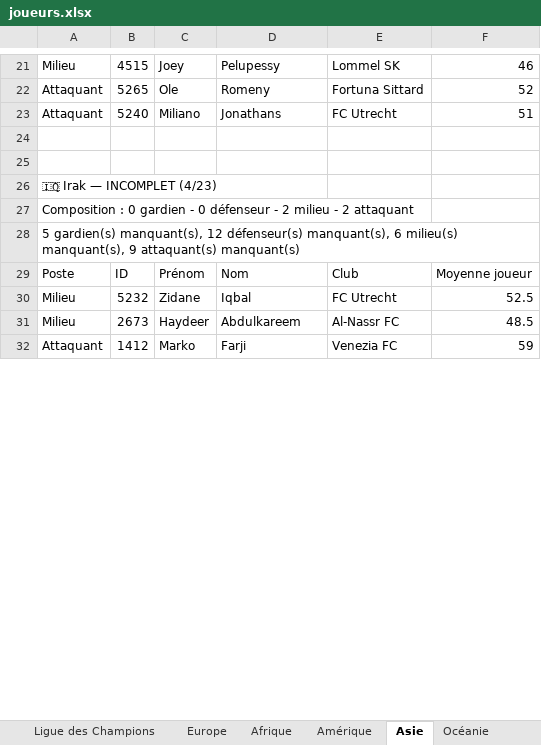
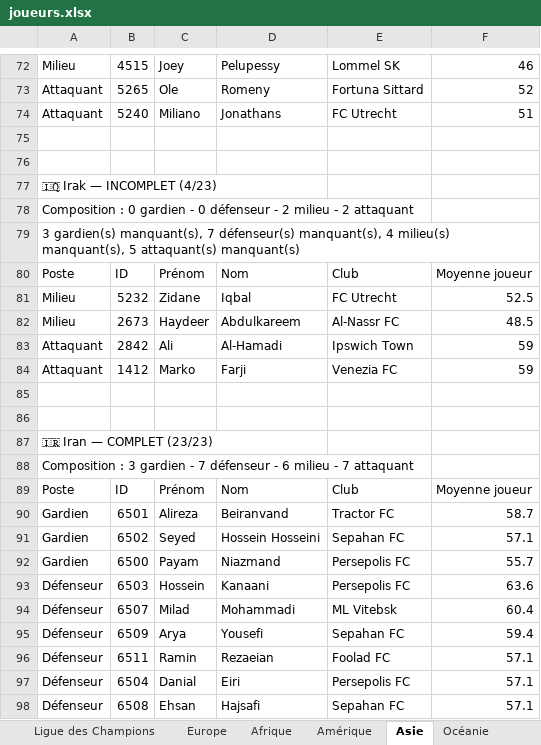
Before and after one commit to Ynnel713/Projet-foot, an Excel workbook: data/joueurs.xlsx, sheet Asie, drawn as a sheet; only a part is shown, gaps mark what is left out; values as stored, in another font and other column widths than the file's, no cell formats; addresses are those after the commit; the diff covers the shown part only; the diff names each change by its address in the sheet, - before the commit and + after, or states it on an @@ line.

```diff
--- a/data/joueurs.xlsx (sheet Asie)
+++ b/data/joueurs.xlsx (sheet Asie)
-A79: 5 gardien(s) manquant(s), 12 défenseur(s) manquant(s), 6 milieu(s) manquant(s), 9 attaquant(s) manquant(s)
+A79: 3 gardien(s) manquant(s), 7 défenseur(s) manquant(s), 4 milieu(s) manquant(s), 5 attaquant(s) manquant(s)
+row 83: Attaquant | 2842 | Ali | Al-Hamadi | Ipswich Town | 59
+row 85: (empty)
+row 86: (empty)
+row 87: 🇮🇷 Iran — COMPLET (23/23)
+row 88: Composition : 3 gardien - 7 défenseur - 6 milieu - 7 attaquant
@@ row 157 moved to row 89: Poste @@
+row 90: Gardien | 6501 | Alireza | Beiranvand | Tractor FC | 58.7
+row 91: Gardien | 6502 | Seyed | Hossein Hosseini | Sepahan FC | 57.1
+row 92: Gardien | 6500 | Payam | Niazmand | Persepolis FC | 55.7
+row 93: Défenseur | 6503 | Hossein | Kanaani | Persepolis FC | 63.6
+row 94: Défenseur | 6507 | Milad | Mohammadi | ML Vitebsk | 60.4
+row 95: Défenseur | 6509 | Arya | Yousefi | Sepahan FC | 59.4
+row 96: Défenseur | 6511 | Ramin | Rezaeian | Foolad FC | 57.1
+row 97: Défenseur | 6504 | Danial | Eiri | Persepolis FC | 57.1
+row 98: Défenseur | 6508 | Ehsan | Hajsafi | Sepahan FC | 57.1
```
Also changed, not shown: 47 added rows, 34 removed rows, 37 moved rows and 34 edited cells elsewhere in this sheet, sheet Europe, sheet Afrique, sheet Amérique, sheet Océanie, cell formats, 1 other file.
